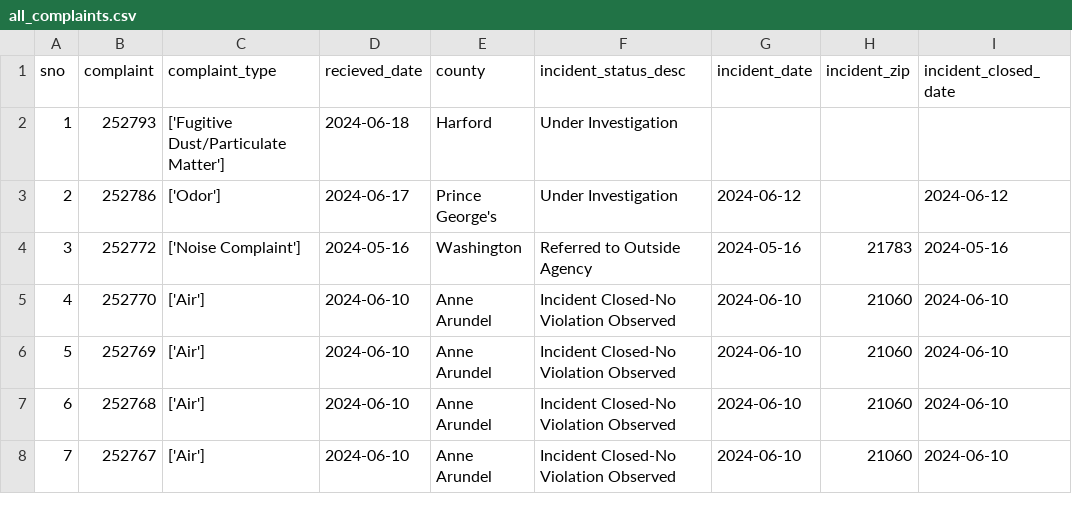
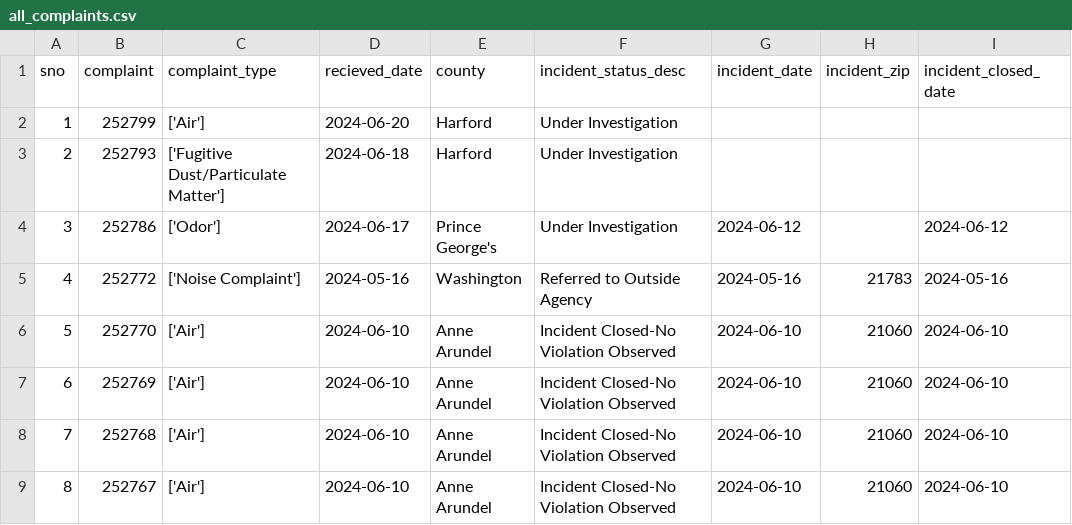
Before and after one commit to gguerrei/live-nicar-pipeline, a CSV file: exported_data/all_complaints.csv, drawn as a sheet; only a part is shown; addresses are those after the commit; the diff names each change by its address in the sheet, - before the commit and + after, or states it on an @@ line.

```diff
--- a/exported_data/all_complaints.csv
+++ b/exported_data/all_complaints.csv
+row 2: 1 | 252799 | ['Air'] | 2024-06-20 | Harford | Under Investigation
@@ column A (sno) renumbered from row 3 down @@
```
Also changed, not shown: exported_data/invalid_counties.csv.
